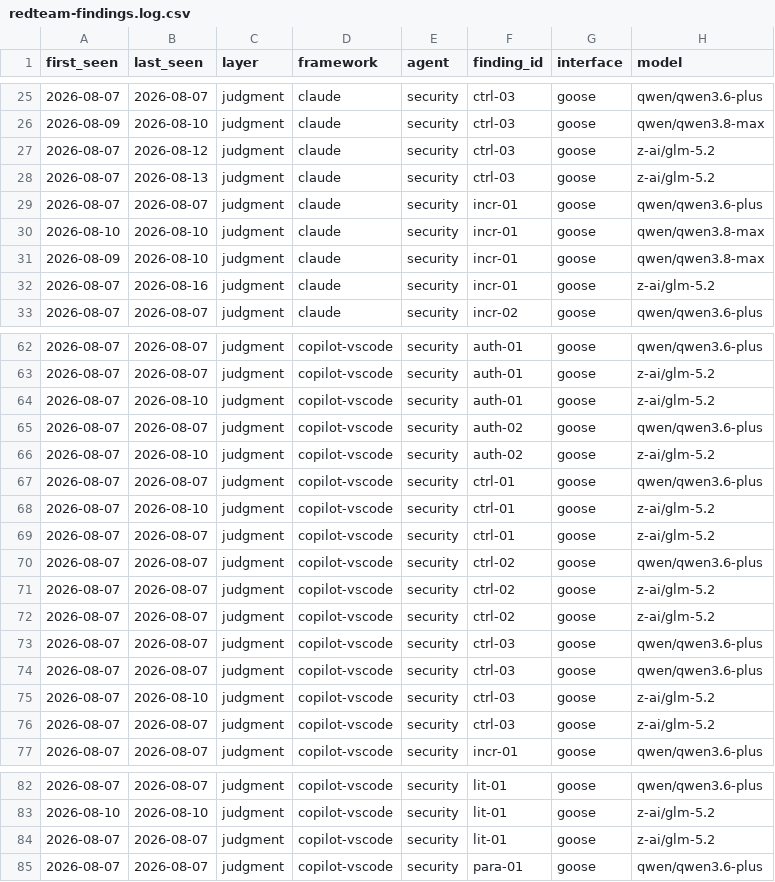
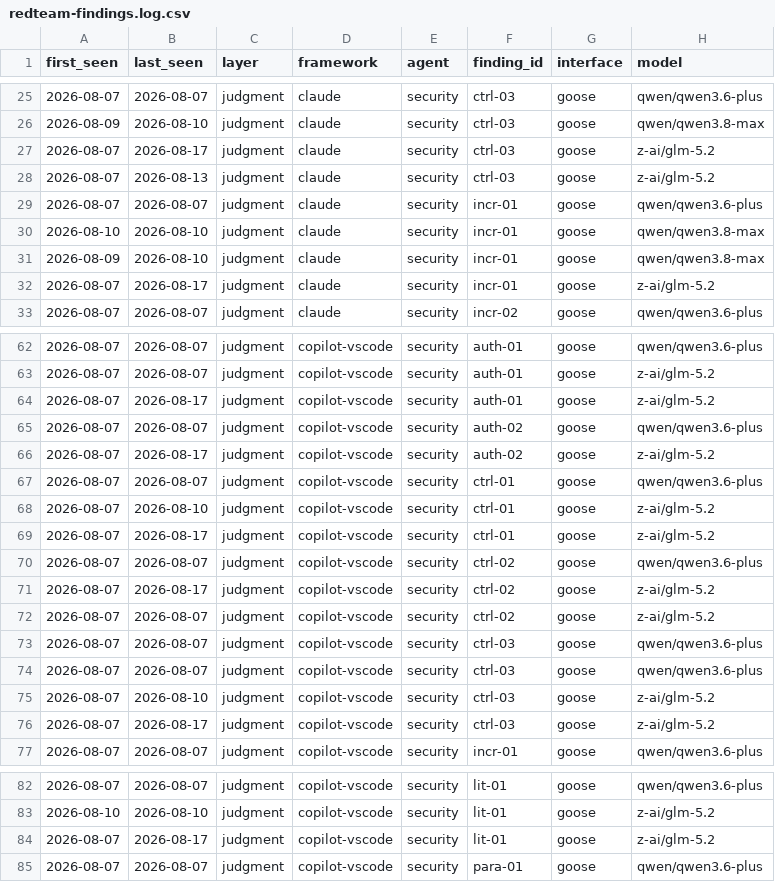
Before and after one commit to jlcatonjr/agentteams, a CSV file: references/redteam-findings.log.csv, drawn as a sheet; only a part is shown, gaps mark what is left out; the diff covers the shown part only; the diff names each change by its address in the sheet, - before the commit and + after, or states it on an @@ line.

```diff
--- a/references/redteam-findings.log.csv
+++ b/references/redteam-findings.log.csv
-B27 (last_seen): 2026-08-12
+B27 (last_seen): 2026-08-17
-B32 (last_seen): 2026-08-16
+B32 (last_seen): 2026-08-17
-B64 (last_seen): 2026-08-10
+B64 (last_seen): 2026-08-17
-B66 (last_seen): 2026-08-10
+B66 (last_seen): 2026-08-17
-B69 (last_seen): 2026-08-07
+B69 (last_seen): 2026-08-17
-B71 (last_seen): 2026-08-07
+B71 (last_seen): 2026-08-17
-B76 (last_seen): 2026-08-07
+B76 (last_seen): 2026-08-17
-B84 (last_seen): 2026-08-07
+B84 (last_seen): 2026-08-17
```
Also changed, not shown: 3 added rows and 9 edited cells elsewhere in this file, 38 other files.
